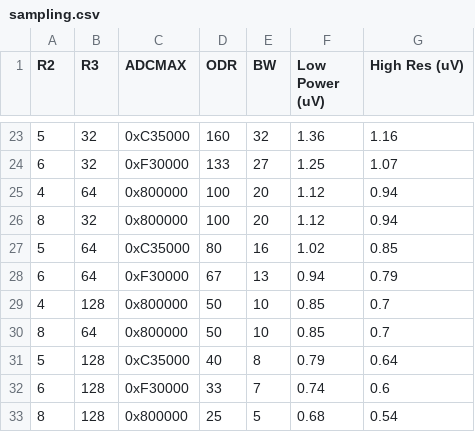
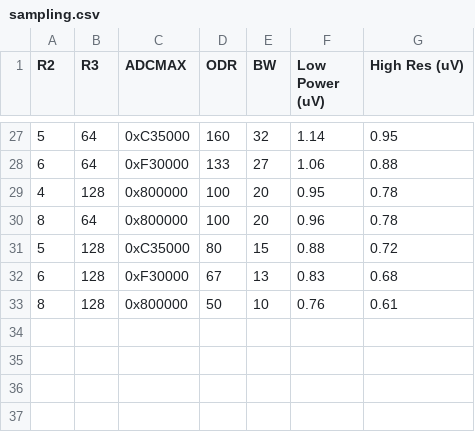
Before and after one commit to OskarCodes/SystolicHost, a CSV file: sampling.csv, drawn as a sheet; only a part is shown, gaps mark what is left out; the diff covers the shown part only.

```diff
--- a/sampling.csv
+++ b/sampling.csv
@@ -23,11 +27,7 @@
-5,32,0xC35000,160,32,1.36,1.16
-6,32,0xF30000,133,27,1.25,1.07
-4,64,0x800000,100,20,1.12,0.94
-8,32,0x800000,100,20,1.12,0.94
-5,64,0xC35000,80,16,1.02,0.85
-6,64,0xF30000,67,13,0.94,0.79
-4,128,0x800000,50,10,0.85,0.7
-8,64,0x800000,50,10,0.85,0.7
-5,128,0xC35000,40,8,0.79,0.64
-6,128,0xF30000,33,7,0.74,0.6
-8,128,0x800000,25,5,0.68,0.54
+5,64,0xC35000,160,32,1.14,0.95
+6,64,0xF30000,133,27,1.06,0.88
+4,128,0x800000,100,20,0.95,0.78
+8,64,0x800000,100,20,0.96,0.78
+5,128,0xC35000,80,15,0.88,0.72
+6,128,0xF30000,67,13,0.83,0.68
+8,128,0x800000,50,10,0.76,0.61
```
Also changed, not shown: 9 added rows, 5 removed rows and 51 edited cells elsewhere in this file, 1 other file.
